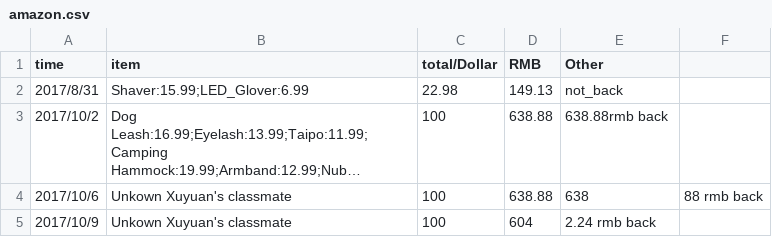
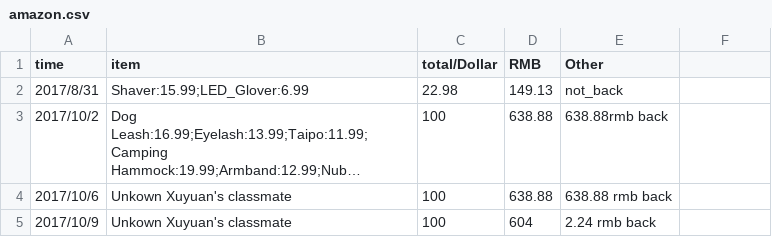
Before and after one commit to dushulang/Bills, a CSV file: amazon.csv, drawn as a sheet; long unchanged cells end in …; the diff names each change by its address in the sheet, - before the commit and + after, or states it on an @@ line.

Commit message:
Update amazon.csv

```diff
--- a/amazon.csv
+++ b/amazon.csv
-E4 (Other): 638
+E4 (Other): 638.88 rmb back
-F4: 88 rmb back
+F4: (empty)
```
